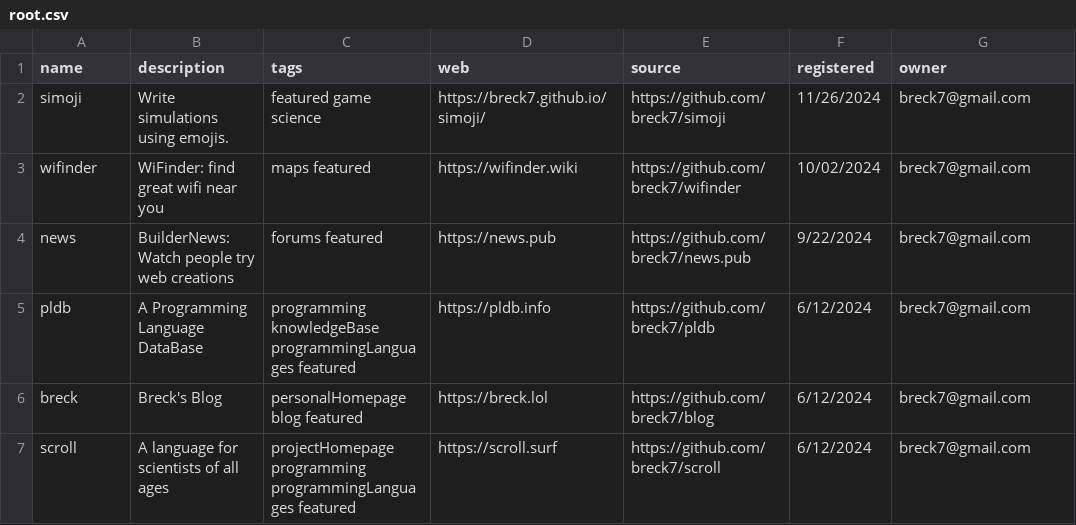
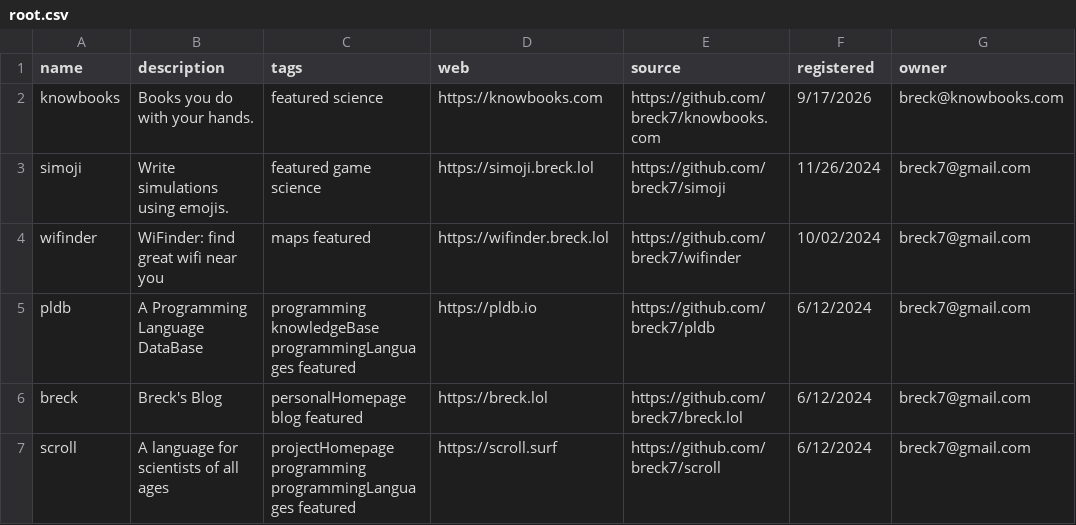
Before and after one commit to breck7/wws, a CSV file: root.csv, drawn as a sheet.

```diff
--- a/root.csv
+++ b/root.csv
@@ -1,7 +1,7 @@
 name,description,tags,web,source,registered,owner
-simoji,Write simulations using emojis.,featured game science,https://breck7.github.io/simoji/,https://github.com/breck7/simoji,11/26/2024,breck7@gmail.com
-wifinder,WiFinder: find great wifi near you,maps featured,https://wifinder.wiki,https://github.com/breck7/wifinder,10/02/2024,breck7@gmail.com
-news,BuilderNews: Watch people try web creations,forums featured,https://news.pub,https://github.com/breck7/news.pub,9/22/2024,breck7@gmail.com
-pldb,A Programming Language DataBase,programming knowledgeBase programmingLanguages featured,https://pldb.info,https://github.com/breck7/pldb,6/12/2024,breck7@gmail.com
-breck,Breck's Blog,personalHomepage blog featured,https://breck.lol,https://github.com/breck7/blog,6/12/2024,breck7@gmail.com
+knowbooks,Books you do with your hands.,featured science,https://knowbooks.com,https://github.com/breck7/knowbooks.com,9/17/2026,breck@knowbooks.com
+simoji,Write simulations using emojis.,featured game science,https://simoji.breck.lol,https://github.com/breck7/simoji,11/26/2024,breck7@gmail.com
+wifinder,WiFinder: find great wifi near you,maps featured,https://wifinder.breck.lol,https://github.com/breck7/wifinder,10/02/2024,breck7@gmail.com
+pldb,A Programming Language DataBase,programming knowledgeBase programmingLanguages featured,https://pldb.io,https://github.com/breck7/pldb,6/12/2024,breck7@gmail.com
+breck,Breck's Blog,personalHomepage blog featured,https://breck.lol,https://github.com/breck7/breck.lol,6/12/2024,breck7@gmail.com
 scroll,A language for scientists of all ages,projectHomepage programming programmingLanguages featured,https://scroll.surf,https://github.com/breck7/scroll,6/12/2024,breck7@gmail.com
```
Also changed, not shown: releaseNotes.csv, releaseNotes.tsv, 37 other files.
